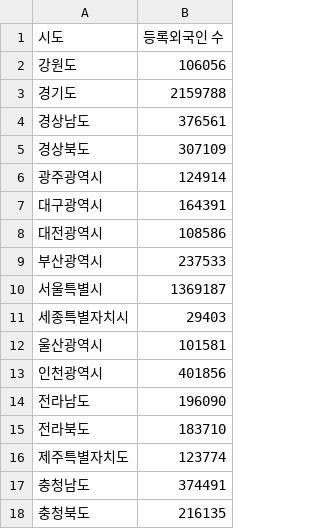
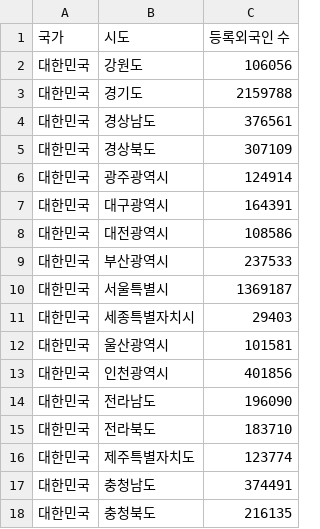
Before and after one commit to kyunakim/everybodys_lib, a CSV file: hanni/sido.csv, drawn as a sheet; the diff names each change by its address in the sheet, - before the commit and + after, or states it on an @@ line.

```diff
--- a/hanni/sido.csv
+++ b/hanni/sido.csv
+column A (국가), rows 2-18: all 대한민국
```
Also changed, not shown: hanni/sigoon.csv, 7 other files.
